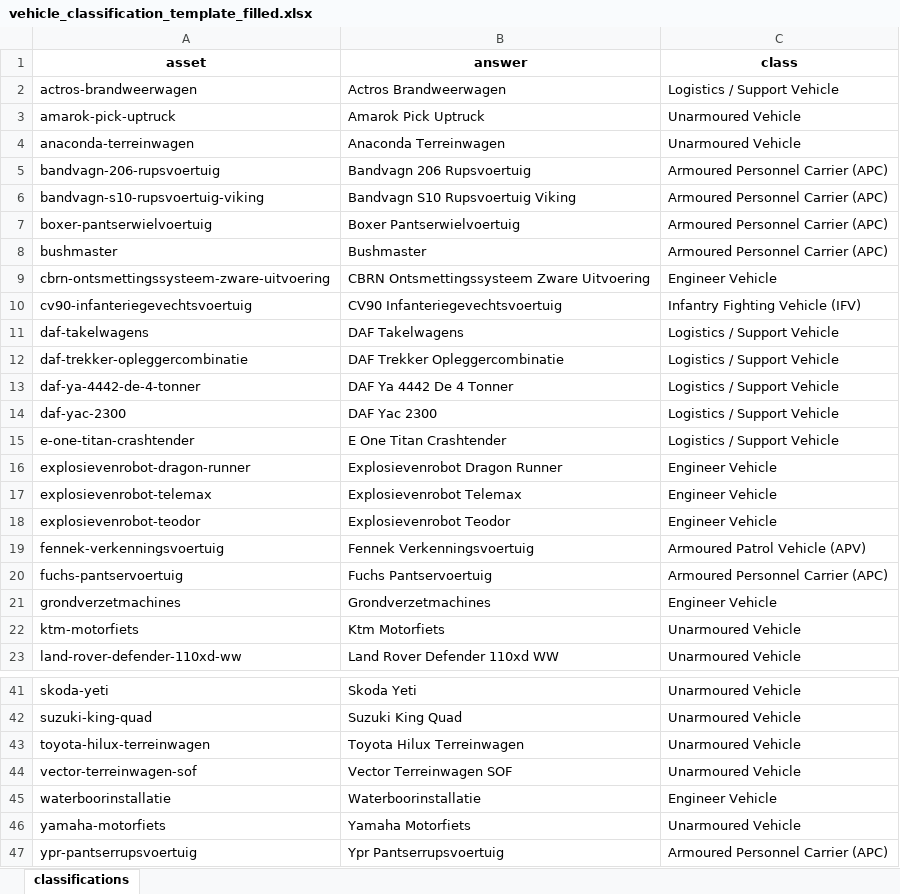
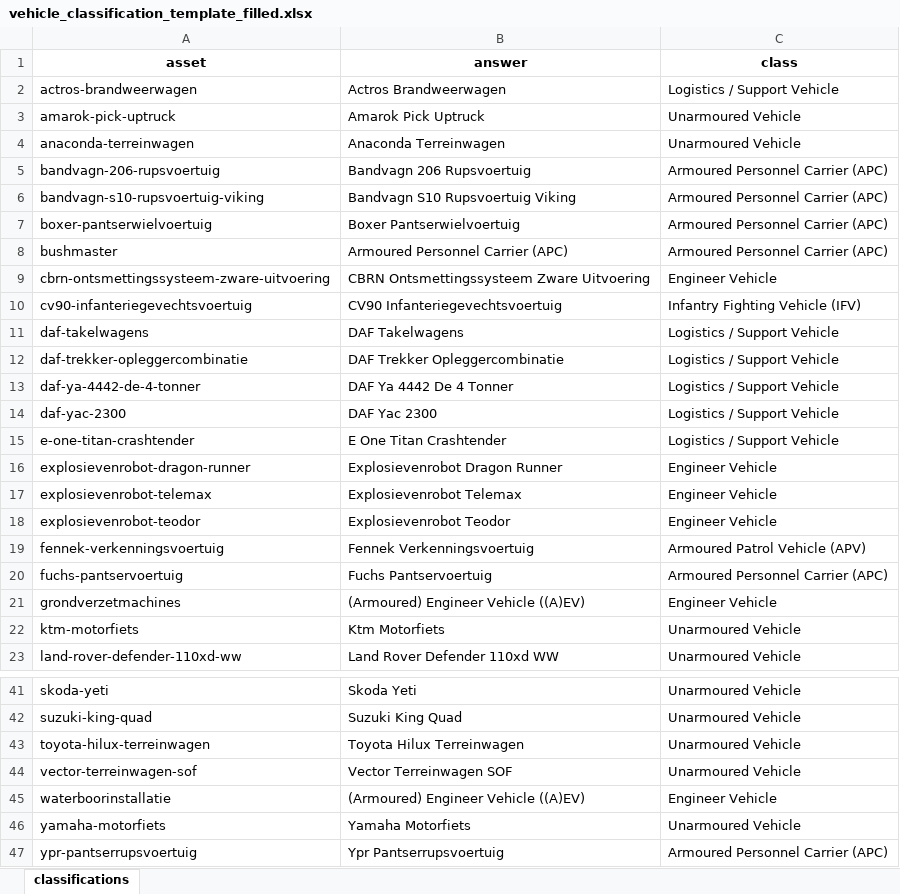
Before and after one commit to jcmacallan-svg/vehicles, an Excel workbook: spreadsheets/vehicle_classification_template_filled.xlsx, sheet classifications, drawn as a sheet; only a part is shown, gaps mark what is left out; values as stored, in another font and other column widths than the file's, no borders; the diff names each change by its address in the sheet, - before the commit and + after, or states it on an @@ line.

```diff
--- a/spreadsheets/vehicle_classification_template_filled.xlsx (sheet classifications)
+++ b/spreadsheets/vehicle_classification_template_filled.xlsx (sheet classifications)
-B8 (answer): Bushmaster
+B8 (answer): Armoured Personnel Carrier (APC)
-B21 (answer): Grondverzetmachines
+B21 (answer): (Armoured) Engineer Vehicle ((A)EV)
-B45 (answer): Waterboorinstallatie
+B45 (answer): (Armoured) Engineer Vehicle ((A)EV)
```
Also changed, not shown: 5 other files.
